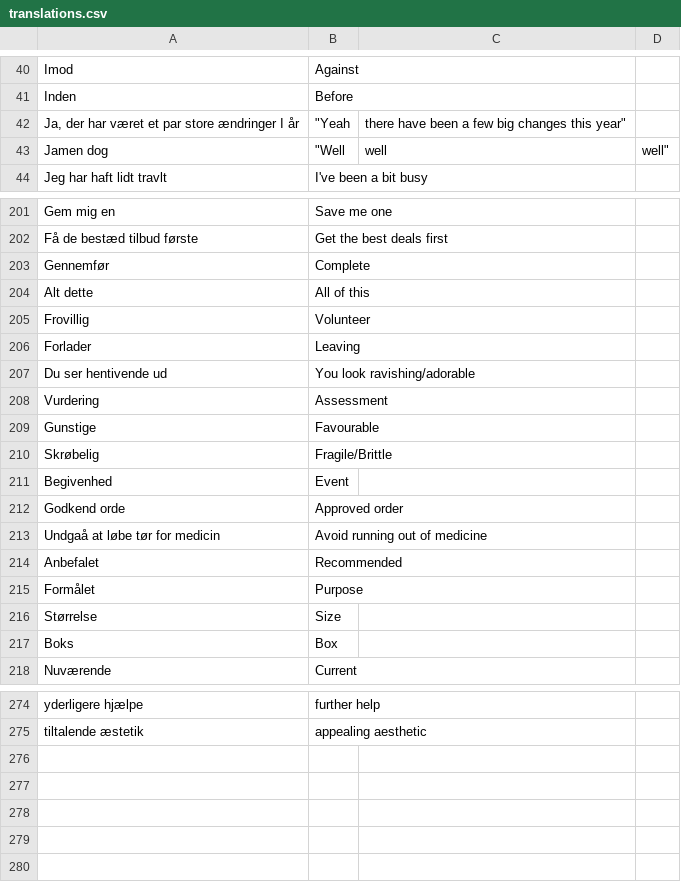
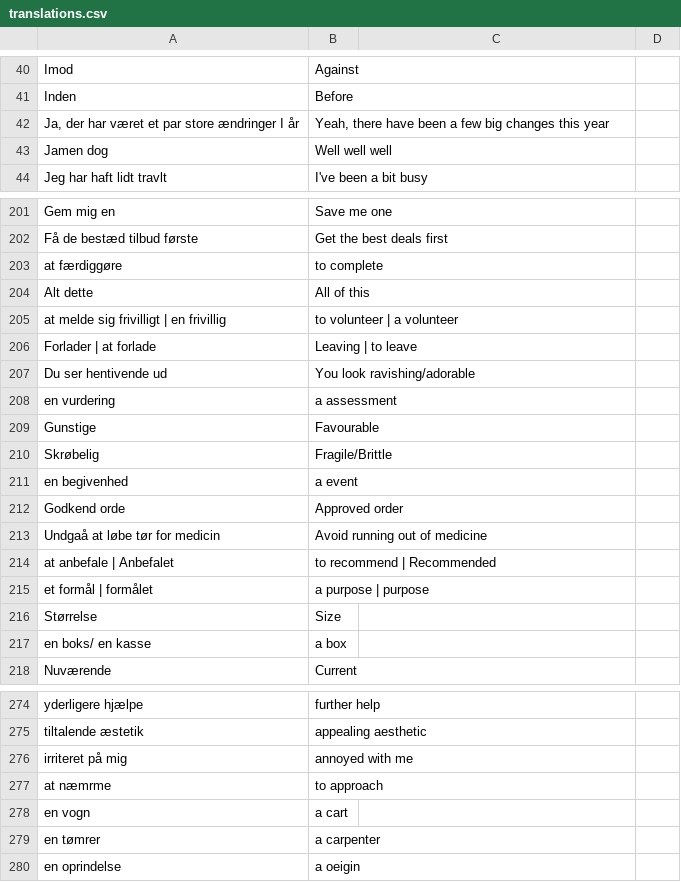
Before and after one commit to smithniels/Daily-Danish, a CSV file: translations.csv, drawn as a sheet; only a part is shown, gaps mark what is left out; the diff covers the shown part only.

```diff
--- a/translations.csv
+++ b/translations.csv
@@ -41,4 +41,4 @@ Imod, Against,
 Inden, Before,
-"Ja, der har været et par store ændringer I år"," ""Yeah"," there have been a few big changes this year""",
-Jamen dog," ""Well", well," well"""
+"Ja, der har været et par store ændringer I år","Yeah, there have been a few big changes this year",
+"Jamen dog","Well well well"
 Jeg har haft lidt travlt, I've been a bit busy,
@@ -202,17 +202,17 @@ Gem mig en, Save me one,
 Få de bestæd tilbud første, Get the best deals first,
-Gennemfør, Complete,
+at færdiggøre,to complete,
 Alt dette, All of this,
-Frovillig, Volunteer,
-Forlader, Leaving,
+at melde sig frivilligt | en frivillig, to volunteer | a volunteer,
+Forlader | at forlade, Leaving | to leave,
 Du ser hentivende ud, You look ravishing/adorable,
-Vurdering, Assessment,
+en vurdering, a assessment,
 Gunstige, Favourable,
 Skrøbelig, Fragile/Brittle,
-Begivenhed, Event,
+en begivenhed, a event,
 Godkend orde, Approved order,
 Undgaå at løbe tør for medicin, Avoid running out of medicine,
-Anbefalet, Recommended,
-Formålet, Purpose,
+at anbefale | Anbefalet, to recommend | Recommended,
+et formål | formålet, a purpose | purpose,
 Størrelse, Size,
-Boks, Box,
+en boks/ en kasse, a box,
 Nuværende, Current,
@@ -275 +275,6 @@ yderligere hjælpe, further help,
 tiltalende æstetik, appealing aesthetic,
+irriteret på mig, annoyed with me,
+"at næmrme", "to approach",
+"en vogn", "a cart",
+"en tømrer", "a carpenter",
+"en oprindelse", "a oeigin",
```
Also changed, not shown: 1 added row, 1 removed row and 3 edited cells elsewhere in this file, 24 other files.
